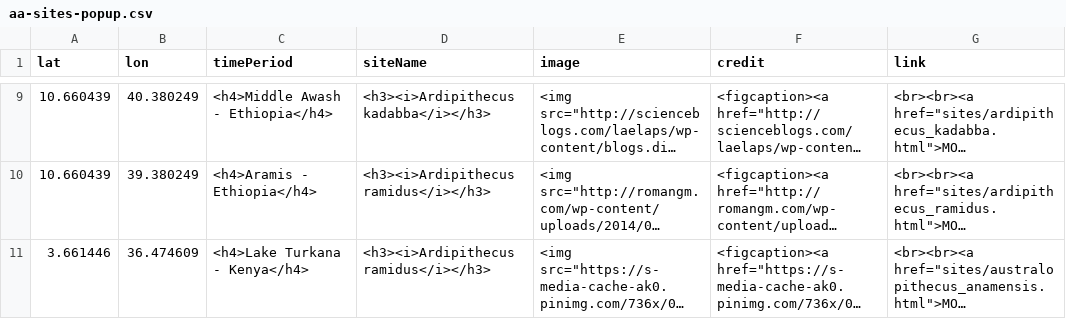
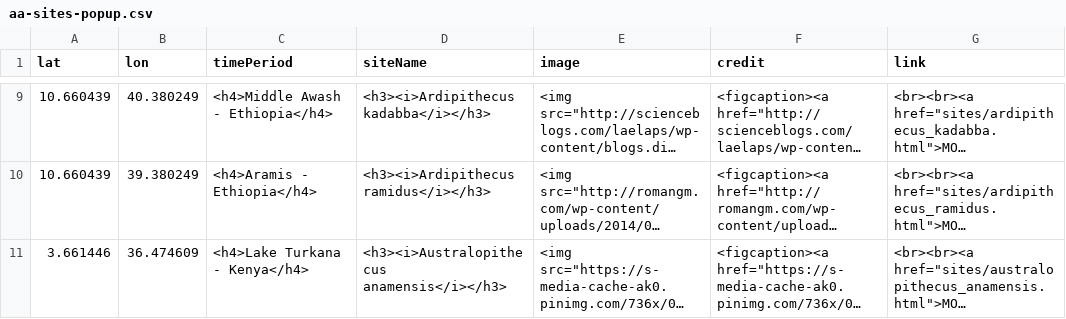
Before and after one commit to batkocl1/HFG, a CSV file: sites/aa-sites-popup.csv, drawn as a sheet; only a part is shown, gaps mark what is left out; long unchanged cells end in …; the diff names each change by its address in the sheet, - before the commit and + after, or states it on an @@ line.

Commit message:
Update aa-sites-popup.csv

```diff
--- a/sites/aa-sites-popup.csv
+++ b/sites/aa-sites-popup.csv
-D11 (siteName): <h3><i>Ardipithecus ramidus</i></h3>
+D11 (siteName): <h3><i>Australopithecus anamensis</i></h3>
```
